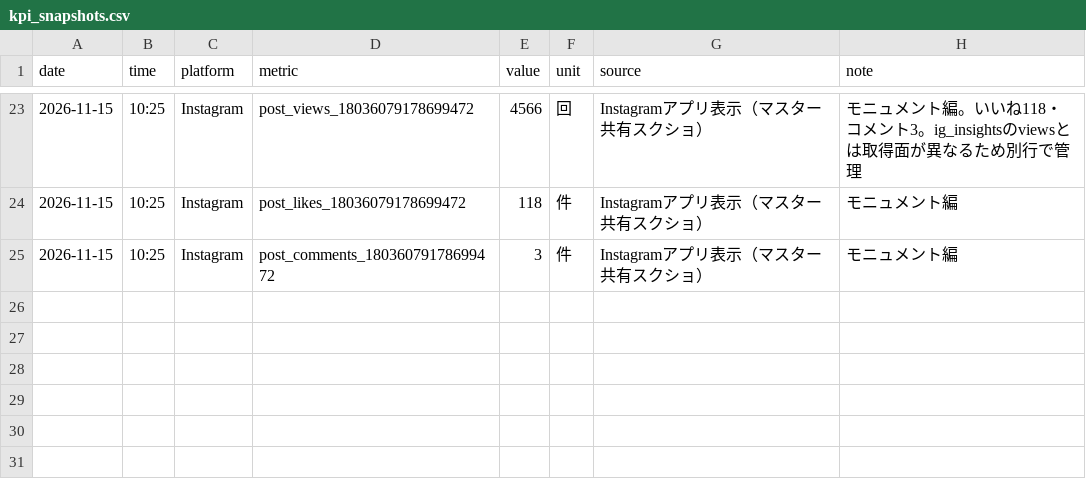
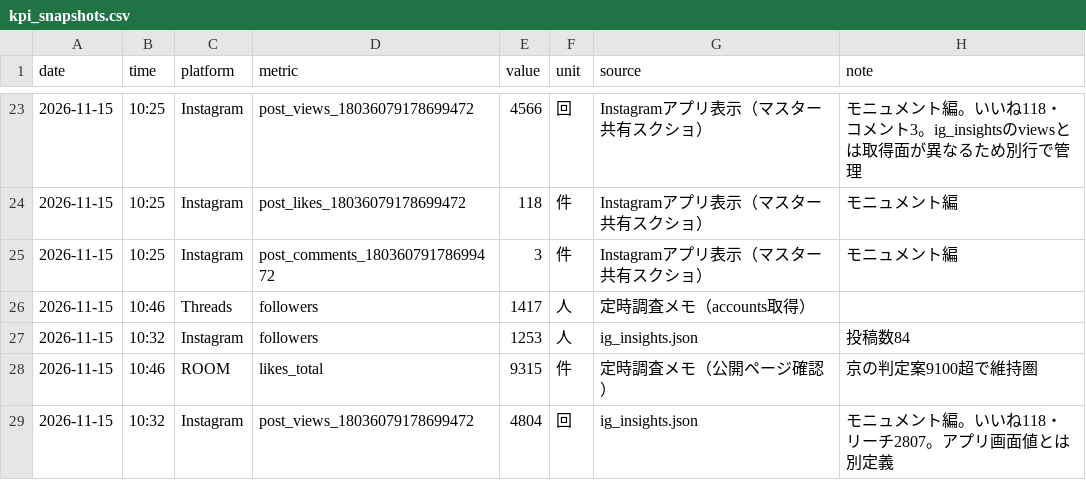
Before and after one commit to tatuya-st/threads-auto, a CSV file: state/data/kpi_snapshots.csv, drawn as a sheet; only a part is shown, gaps mark what is left out; the diff names each change by its address in the sheet, - before the commit and + after, or states it on an @@ line.

```diff
--- a/state/data/kpi_snapshots.csv
+++ b/state/data/kpi_snapshots.csv
+row 26: 2026-11-15 | 10:46 | Threads | followers | 1417 | 人 | 定時調査メモ（accounts取得）
+row 27: 2026-11-15 | 10:32 | Instagram | followers | 1253 | 人 | ig_insights.json | 投稿数84
+row 28: 2026-11-15 | 10:46 | ROOM | likes_total | 9315 | 件 | 定時調査メモ（公開ページ確認） | 京の判定案9100超で維持圏
+row 29: 2026-11-15 | 10:32 | Instagram | post_views_18036079178699472 | 4804 | 回 | ig_insights.json | モニュメント編。いいね118・リーチ2807。アプリ画面値とは別定義
```
Also changed, not shown: 2 other files.
